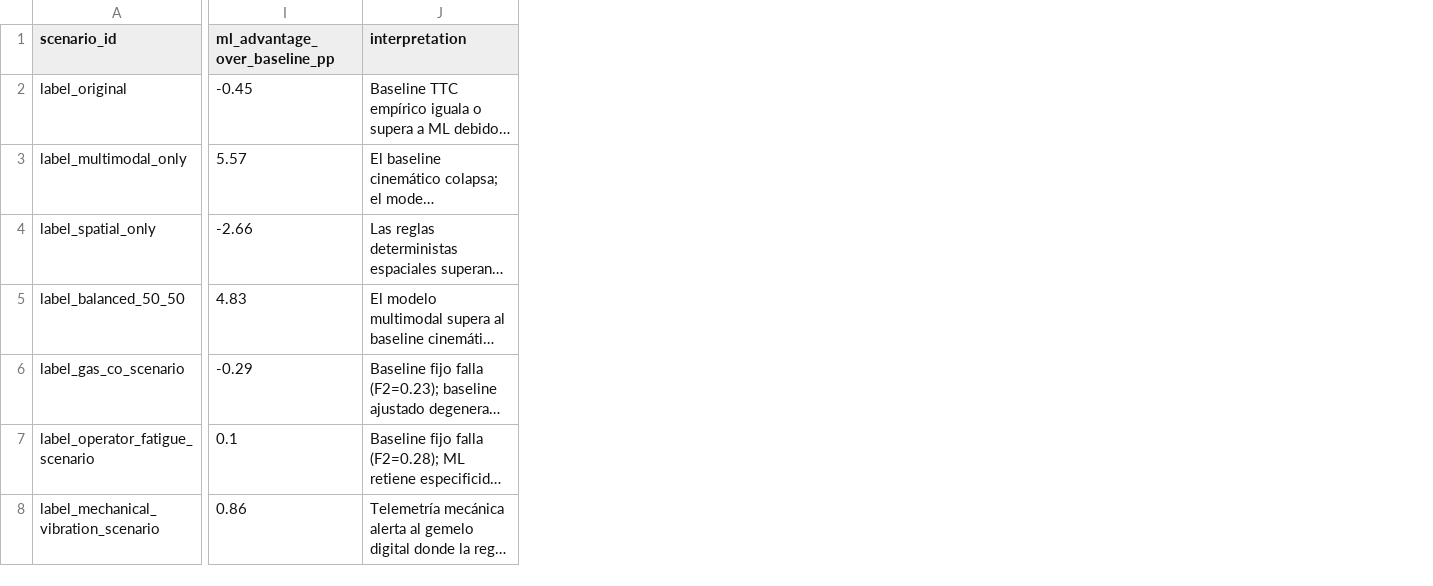
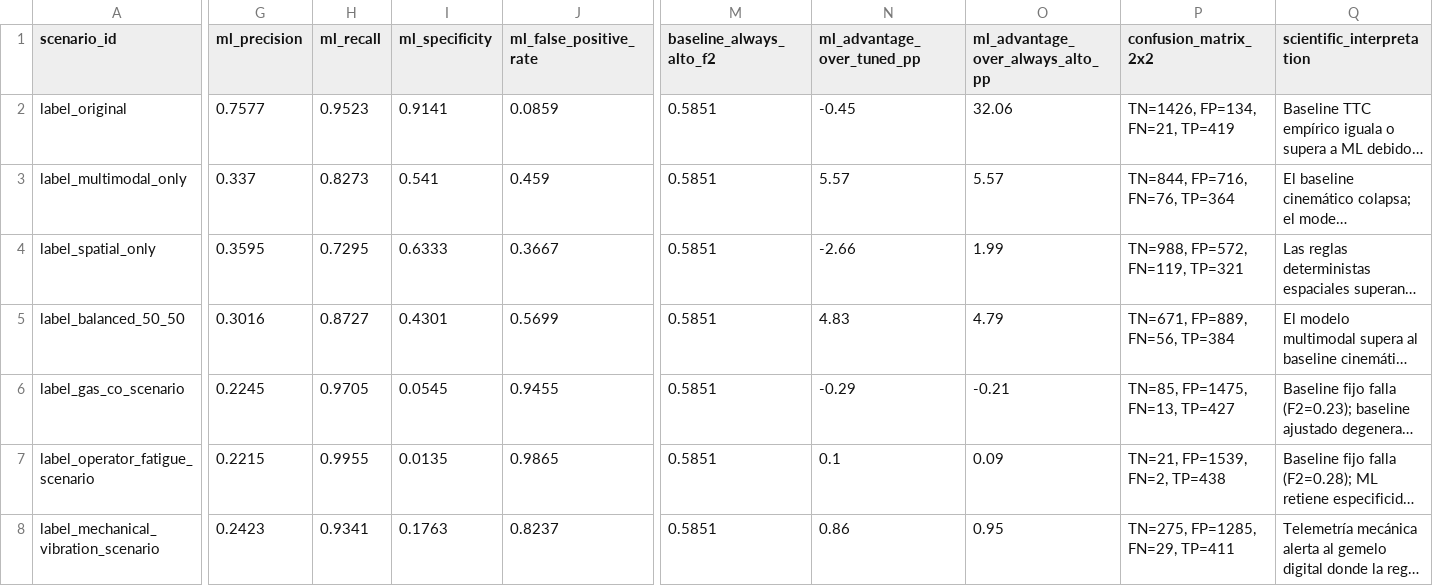
Before and after one commit to DrkonVilla/digital-twins-mines, a CSV file: results/decoupled_labels_results.csv, drawn as a sheet; only a part is shown, gaps mark what is left out; long unchanged cells end in …; addresses are those after the commit; the diff names each change by its address in the sheet, - before the commit and + after, or states it on an @@ line.

```diff
--- a/results/decoupled_labels_results.csv
+++ b/results/decoupled_labels_results.csv
+column G (ml_precision), rows 2-8: 0.7577 | 0.337 | 0.3595 | 0.3016 | 0.2245 | 0.2215 | 0.2423
+column H (ml_recall), rows 2-8: 0.9523 | 0.8273 | 0.7295 | 0.8727 | 0.9705 | 0.9955 | 0.9341
+column I (ml_specificity), rows 2-8: 0.9141 | 0.541 | 0.6333 | 0.4301 | 0.0545 | 0.0135 | 0.1763
+column J (ml_false_positive_rate), rows 2-8: 0.0859 | 0.459 | 0.3667 | 0.5699 | 0.9455 | 0.9865 | 0.8237
+column M (baseline_always_alto_f2), rows 2-8: all 0.5851
+column O (ml_advantage_over_always_alto_pp), rows 2-8: 32.06 | 5.57 | 1.99 | 4.79 | -0.21 | 0.09 | 0.95
+column P (confusion_matrix_2x2), rows 2-8: TN=1426, FP=134, FN=21, TP=419 | TN=844, FP=716, FN=76, TP=364 | TN=988, FP=572, FN=119, TP=321 | TN=671, FP=889, FN=56, TP=384 | TN=85, FP=1475, FN=13, TP=427 | TN=21, FP=1539, FN=2, TP=438 | TN=275, FP=1285, FN=29, TP=411
-N1: ml_advantage_over_baseline_pp
+N1: ml_advantage_over_tuned_pp
-Q1: interpretation
+Q1: scientific_interpretation
```
Also changed, not shown: results/gemini_audit.csv, 15 other files.
